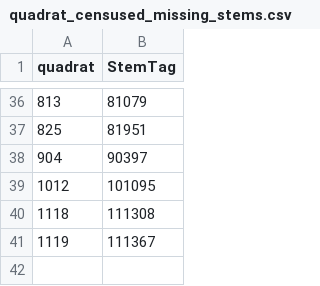
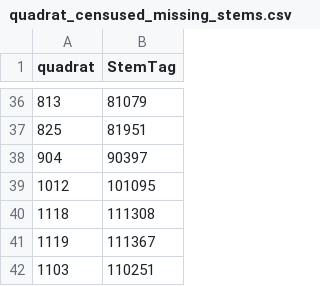
Before and after one commit to SCBI-ForestGEO/HarvardMortality, a CSV file: testthat/reports/trace_of_reports/quadrat_censused_missing_stems.csv, drawn as a sheet; only a part is shown, gaps mark what is left out; the diff names each change by its address in the sheet, - before the commit and + after, or states it on an @@ line.

```diff
--- a/testthat/reports/trace_of_reports/quadrat_censused_missing_stems.csv
+++ b/testthat/reports/trace_of_reports/quadrat_censused_missing_stems.csv
+row 42: 1103 | 110251
```
Also changed, not shown: testthat/reports/trace_of_reports/warnings_file.csv, testthat/reports/warnings/warnings_file.csv, 5 other files.
